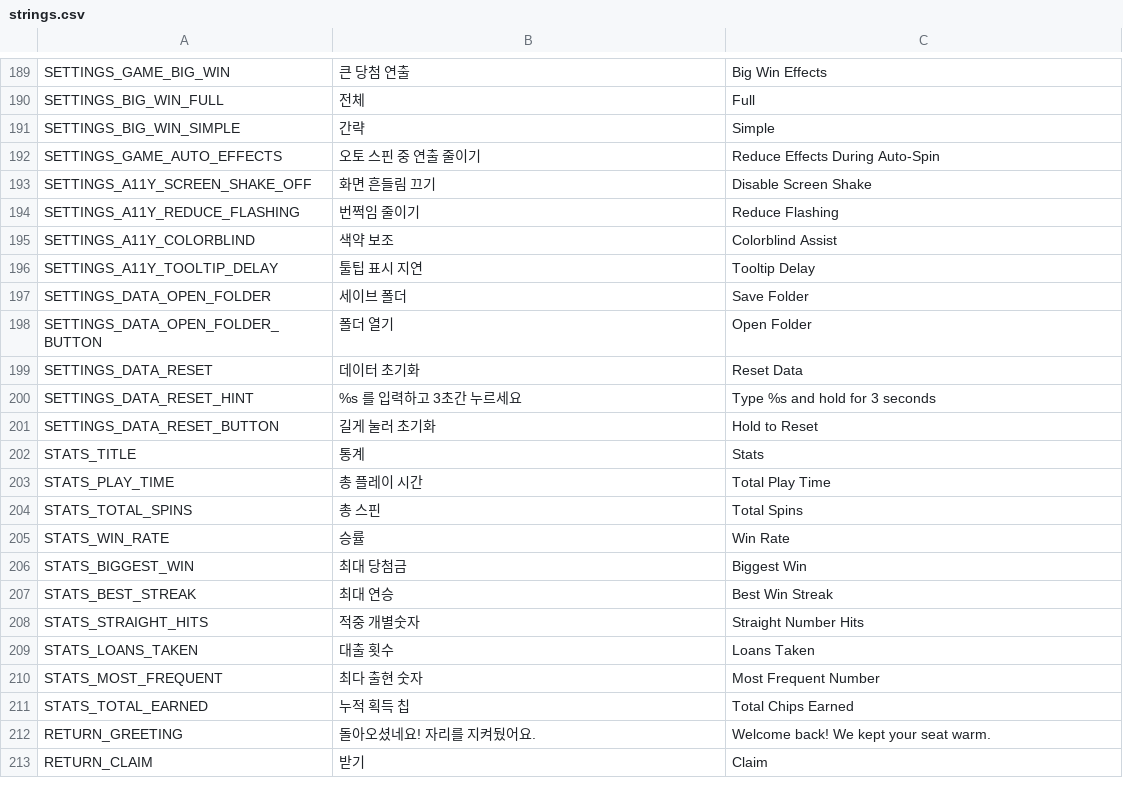
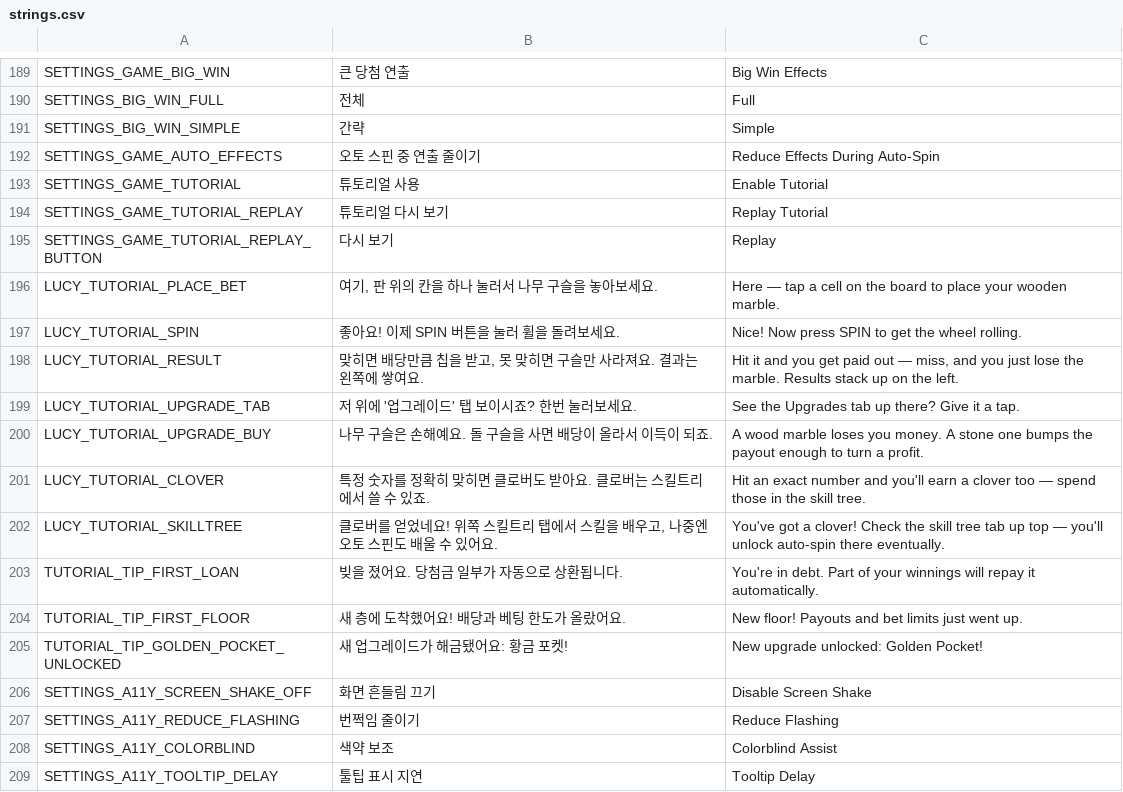
Before and after one commit to rnjsxotjd1110/1tasng, a CSV file: translations/strings.csv, drawn as a sheet; only a part is shown, gaps mark what is left out; the shorter side is filled out with more unchanged rows; the diff names each change by its address in the sheet, - before the commit and + after, or states it on an @@ line.

```diff
--- a/translations/strings.csv
+++ b/translations/strings.csv
+row 193: SETTINGS_GAME_TUTORIAL | 튜토리얼 사용 | Enable Tutorial
+row 194: SETTINGS_GAME_TUTORIAL_REPLAY | 튜토리얼 다시 보기 | Replay Tutorial
+row 195: SETTINGS_GAME_TUTORIAL_REPLAY_BUTTON | 다시 보기 | Replay
+row 196: LUCY_TUTORIAL_PLACE_BET | 여기, 판 위의 칸을 하나 눌러서 나무 구슬을 놓아보세요. | Here — tap a cell on the board to place your wooden marble.
+row 197: LUCY_TUTORIAL_SPIN | 좋아요! 이제 SPIN 버튼을 눌러 휠을 돌려보세요. | Nice! Now press SPIN to get the wheel rolling.
+row 198: LUCY_TUTORIAL_RESULT | 맞히면 배당만큼 칩을 받고, 못 맞히면 구슬만 사라져요. 결과는 왼쪽에 쌓여요. | Hit it and you get paid out — miss, and you just lose the marble. Results stack up on the left.
+row 199: LUCY_TUTORIAL_UPGRADE_TAB | 저 위에 '업그레이드' 탭 보이시죠? 한번 눌러보세요. | See the Upgrades tab up there? Give it a tap.
+row 200: LUCY_TUTORIAL_UPGRADE_BUY | 나무 구슬은 손해예요. 돌 구슬을 사면 배당이 올라서 이득이 되죠. | A wood marble loses you money. A stone one bumps the payout enough to turn a profit.
+row 201: LUCY_TUTORIAL_CLOVER | 특정 숫자를 정확히 맞히면 클로버도 받아요. 클로버는 스킬트리에서 쓸 수 있죠. | Hit an exact number and you'll earn a clover too — spend those in the skill tree.
+row 202: LUCY_TUTORIAL_SKILLTREE | 클로버를 얻었네요! 위쪽 스킬트리 탭에서 스킬을 배우고, 나중엔 오토 스핀도 배울 수 있어요. | You've got a clover! Check the skill tree tab up top — you'll unlock auto-spin there eventually.
+row 203: TUTORIAL_TIP_FIRST_LOAN | 빚을 졌어요. 당첨금 일부가 자동으로 상환됩니다. | You're in debt. Part of your winnings will repay it automatically.
+row 204: TUTORIAL_TIP_FIRST_FLOOR | 새 층에 도착했어요! 배당과 베팅 한도가 올랐어요. | New floor! Payouts and bet limits just went up.
+row 205: TUTORIAL_TIP_GOLDEN_POCKET_UNLOCKED | 새 업그레이드가 해금됐어요: 황금 포켓! | New upgrade unlocked: Golden Pocket!
```
Also changed, not shown: 14 other files.
